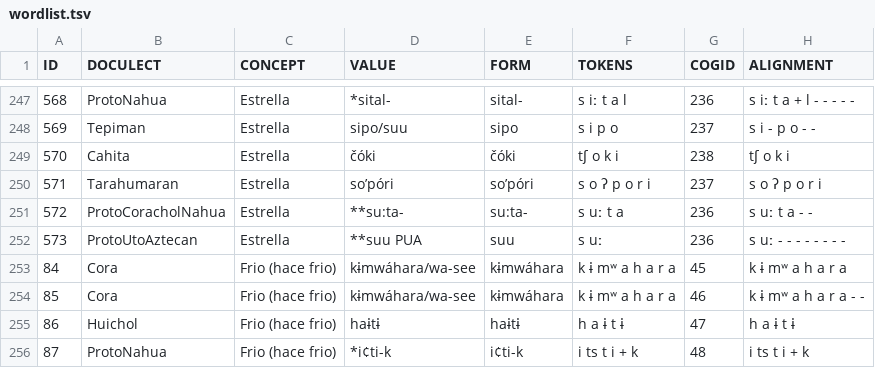
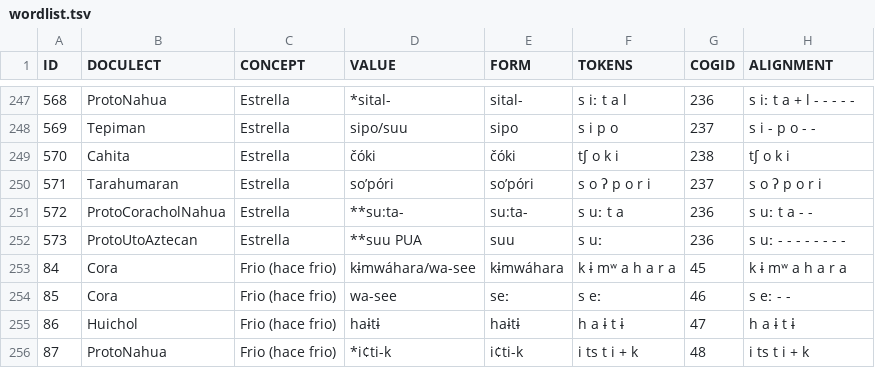
Before and after one commit to lexibank/pharaocoracholaztecan, a TSV file: examples/wordlist.tsv, drawn as a sheet; only a part is shown, gaps mark what is left out.

Commit message:
Update wordlist.tsv

```diff
--- a/examples/wordlist.tsv
+++ b/examples/wordlist.tsv
@@ -253,3 +253,3 @@ ID	DOCULECT	CONCEPT	VALUE	FORM	TOKENS	COGID	ALIGNMENT
 84	Cora	Frio (hace frio)	kɨmwáhara/wa-see	kɨmwáhara	k ɨ mʷ a h a r a	45	k ɨ mʷ a h a r a
-85	Cora	Frio (hace frio)	kɨmwáhara/wa-see	kɨmwáhara	k ɨ mʷ a h a r a	46	k ɨ mʷ a h a r a - -
+85	Cora	Frio (hace frio)	wa-see	seː	 s eː	46	s eː - -
 86	Huichol	Frio (hace frio)	haɨtɨ	haɨtɨ	h a ɨ t ɨ	47	h a ɨ t ɨ
```
